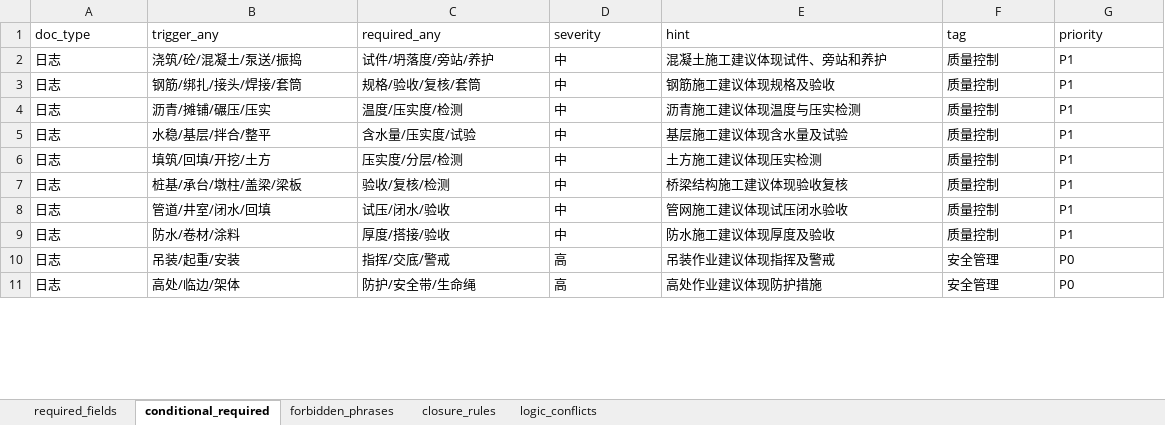
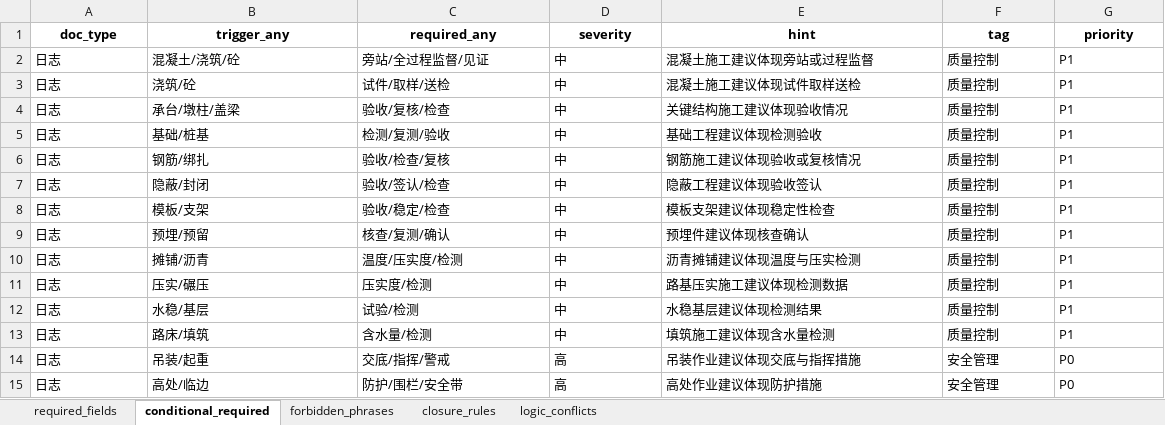
Before and after one commit to lxg65432-ship-it/compliance_checker, an Excel workbook: rules_v1.xlsx, sheet conditional_required, drawn as a sheet; only a part is shown; values as stored, in another font and other column widths than the file's, no borders; removed rows and columns are numbered as before the commit, all else as after; the diff covers the shown part only; the diff names each change by its address in the sheet, - before the commit and + after, or states it on an @@ line.

```diff
--- a/rules_v1.xlsx (sheet conditional_required)
+++ b/rules_v1.xlsx (sheet conditional_required)
@@ A1:G1 bold: off → on, alignment: left → center @@
-B2 (trigger_any): 浇筑/砼/混凝土/泵送/振捣
+B2 (trigger_any): 混凝土/浇筑/砼
-C2 (required_any): 试件/坍落度/旁站/养护
+C2 (required_any): 旁站/全过程监督/见证
-E2 (hint): 混凝土施工建议体现试件、旁站和养护
+E2 (hint): 混凝土施工建议体现旁站或过程监督
+row 3: 日志 | 浇筑/砼 | 试件/取样/送检 | 中 | 混凝土施工建议体现试件取样送检 | 质量控制 | P1
+row 4: 日志 | 承台/墩柱/盖梁 | 验收/复核/检查 | 中 | 关键结构施工建议体现验收情况 | 质量控制 | P1
+row 5: 日志 | 基础/桩基 | 检测/复测/验收 | 中 | 基础工程建议体现检测验收 | 质量控制 | P1
-B6 (trigger_any): 钢筋/绑扎/接头/焊接/套筒
+B6 (trigger_any): 钢筋/绑扎
-C6 (required_any): 规格/验收/复核/套筒
+C6 (required_any): 验收/检查/复核
-E6 (hint): 钢筋施工建议体现规格及验收
+E6 (hint): 钢筋施工建议体现验收或复核情况
+row 7: 日志 | 隐蔽/封闭 | 验收/签认/检查 | 中 | 隐蔽工程建议体现验收签认 | 质量控制 | P1
+row 8: 日志 | 模板/支架 | 验收/稳定/检查 | 中 | 模板支架建议体现稳定性检查 | 质量控制 | P1
+row 9: 日志 | 预埋/预留 | 核查/复测/确认 | 中 | 预埋件建议体现核查确认 | 质量控制 | P1
-B10 (trigger_any): 沥青/摊铺/碾压/压实
+B10 (trigger_any): 摊铺/沥青
-E10 (hint): 沥青施工建议体现温度与压实检测
+E10 (hint): 沥青摊铺建议体现温度与压实检测
-row 5: 日志 | 水稳/基层/拌合/整平 | 含水量/压实度/试验 | 中 | 基层施工建议体现含水量及试验 | 质量控制 | P1
-B11 (trigger_any): 填筑/回填/开挖/土方
+B11 (trigger_any): 压实/碾压
-C11 (required_any): 压实度/分层/检测
+C11 (required_any): 压实度/检测
-E11 (hint): 土方施工建议体现压实检测
+E11 (hint): 路基压实施工建议体现检测数据
-B12 (trigger_any): 桩基/承台/墩柱/盖梁/梁板
+B12 (trigger_any): 水稳/基层
-C12 (required_any): 验收/复核/检测
+C12 (required_any): 试验/检测
-E12 (hint): 桥梁结构施工建议体现验收复核
+E12 (hint): 水稳基层建议体现检测结果
-B13 (trigger_any): 管道/井室/闭水/回填
+B13 (trigger_any): 路床/填筑
-C13 (required_any): 试压/闭水/验收
+C13 (required_any): 含水量/检测
-E13 (hint): 管网施工建议体现试压闭水验收
+E13 (hint): 填筑施工建议体现含水量检测
-row 9: 日志 | 防水/卷材/涂料 | 厚度/搭接/验收 | 中 | 防水施工建议体现厚度及验收 | 质量控制 | P1
-B14 (trigger_any): 吊装/起重/安装
+B14 (trigger_any): 吊装/起重
-C14 (required_any): 指挥/交底/警戒
+C14 (required_any): 交底/指挥/警戒
-E14 (hint): 吊装作业建议体现指挥及警戒
+E14 (hint): 吊装作业建议体现交底与指挥措施
-B15 (trigger_any): 高处/临边/架体
+B15 (trigger_any): 高处/临边
-C15 (required_any): 防护/安全带/生命绳
+C15 (required_any): 防护/围栏/安全带
```
Also changed, not shown: 30 added rows, 3 removed rows and 13 edited cells elsewhere in this sheet, sheet forbidden_phrases, sheet closure_rules, sheet logic_conflicts, sheet required_fields, 5 other files.
